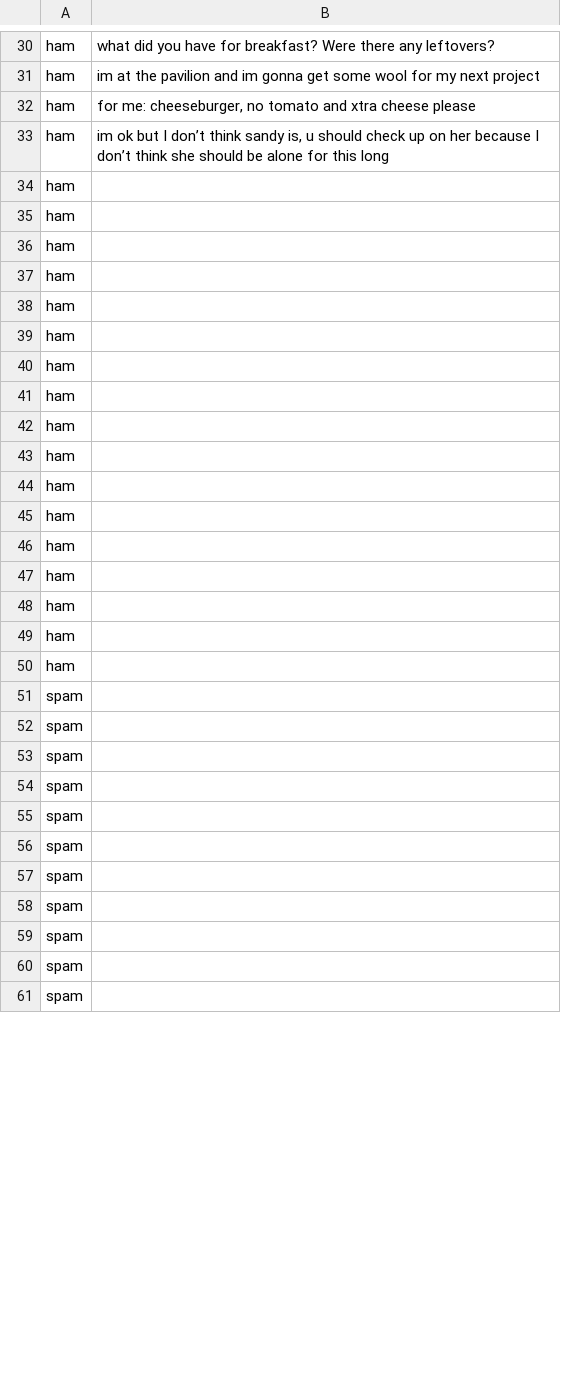
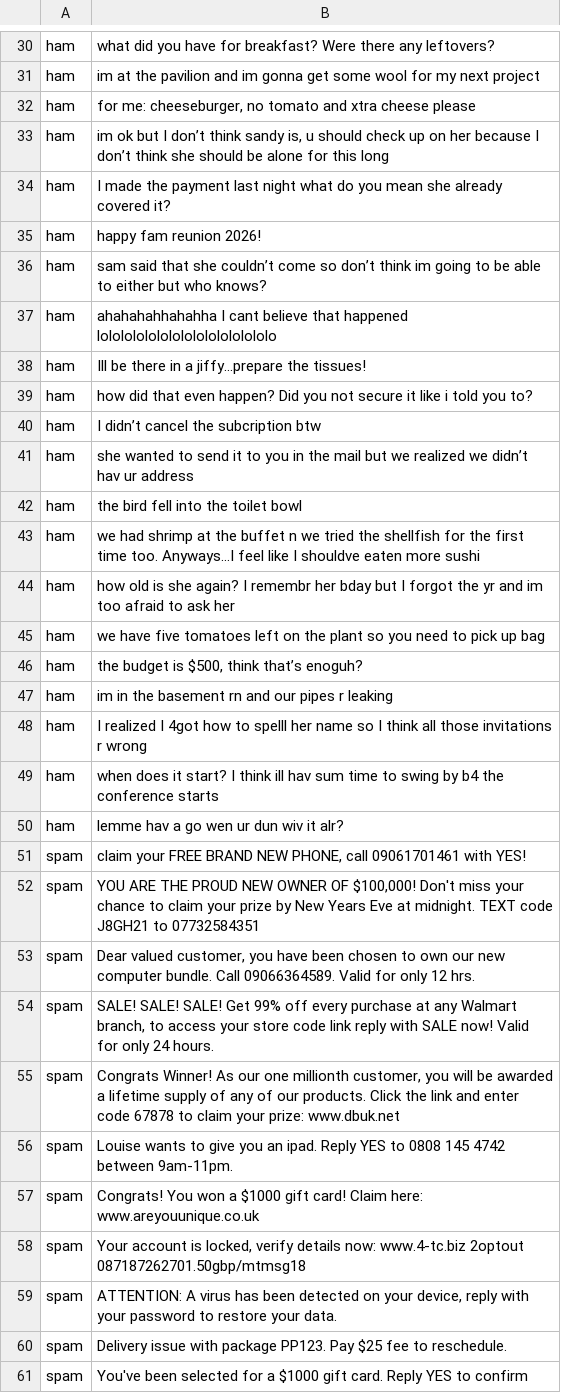
Before and after one commit to Penn-Computer-Science/s1-final-project-ai-desguerra728-dotcom, a CSV file: data/messagesDataset.csv, drawn as a sheet; only a part is shown, gaps mark what is left out; the diff covers the shown part only.

```diff
--- a/data/messagesDataset.csv
+++ b/data/messagesDataset.csv
@@ -33,29 +33,29 @@ ham,"for me: cheeseburger, no tomato and xtra cheese please"
 ham,"im ok but I don’t think sandy is, u should check up on her because I don’t think she should be alone for this long"
-ham,
-ham,
-ham,
-ham,
-ham,
-ham,
-ham,
-ham,
-ham,
-ham,
-ham,
-ham,
-ham,
-ham,
-ham,
-ham,
-ham,
-spam,
-spam,
-spam,
-spam,
-spam,
-spam,
-spam,
-spam,
-spam,
-spam,
-spam,
+ham,I made the payment last night what do you mean she already covered it?
+ham,happy fam reunion 2026!
+ham,sam said that she couldn’t come so  don’t think im going to be able to either but who knows?
+ham,ahahahahhahahha I cant believe that happened lololololololololololololololo
+ham,Ill be there in a jiffy…prepare the tissues!
+ham,how did that even happen? Did you not secure it like i told you to?
+ham,I didn’t cancel the subcription btw
+ham,she wanted to send it to you in the mail but we realized we didn’t hav ur address
+ham,the bird fell into the toilet bowl
+ham,we had shrimp at the buffet n we tried the shellfish for the first time too.  Anyways…I feel like I shouldve eaten more sushi
+ham,how old is she again? I remembr her bday but I forgot the yr and im too afraid to ask her
+ham,we have five tomatoes left on the plant so you need to pick up bag
+ham,"the budget is $500, think that’s enoguh?"
+ham,im in the basement rn and our pipes r leaking
+ham,I realized I 4got how to spelll her name so I think all those invitations r wrong
+ham,when does it start? I think ill hav sum time to swing by b4 the conference starts
+ham,lemme hav a go wen ur dun wiv it alr?
+spam,"claim your FREE BRAND NEW PHONE, call 09061701461 with YES!"
+spam,"YOU ARE THE PROUD NEW OWNER OF $100,000! Don't miss your chance to claim your prize by New Years Eve at midnight. TEXT code J8GH21 to 07732584351"
+spam,"Dear valued customer, you have been chosen to own our new computer bundle. Call 09066364589. Valid for only 12 hrs."
+spam,"SALE! SALE! SALE! Get 99% off every purchase at any Walmart branch, to access your store code link reply with SALE now! Valid for only 24 hours."
+spam,"Congrats Winner! As our one millionth customer, you will be awarded a lifetime supply of any of our products. Click the link and enter code 67878 to claim your prize: www.dbuk.net"
+spam,Louise wants to give you an ipad. Reply YES to 0808 145 4742 between 9am-11pm.
+spam,Congrats! You won a $1000 gift card! Claim here: www.areyouunique.co.uk
+spam,"Your account is locked, verify details now: www.4-tc.biz 2optout 087187262701.50gbp/mtmsg18"
+spam,"ATTENTION: A virus has been detected on your device, reply with your password to restore your data."
+spam,Delivery issue with package PP123. Pay $25 fee to reschedule.
+spam,You've been selected for a $1000 gift card. Reply YES to confirm
```
Also changed, not shown: 2 edited cells elsewhere in this file, 1 other file.
